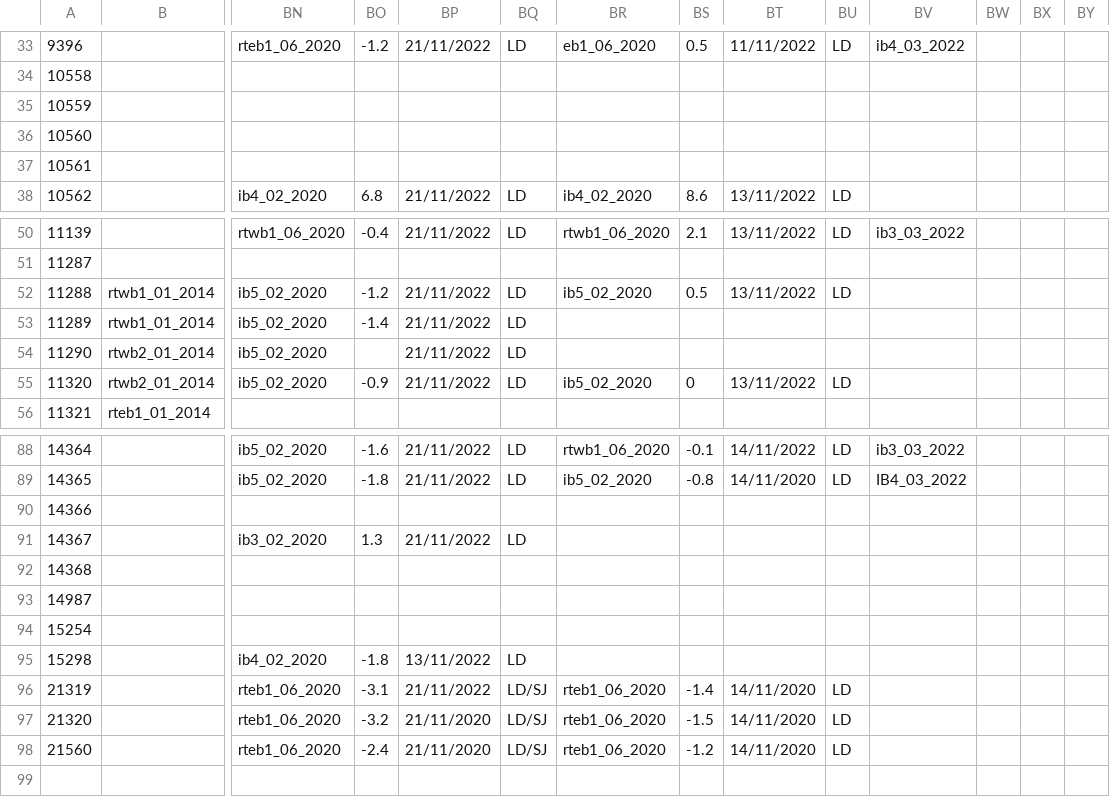
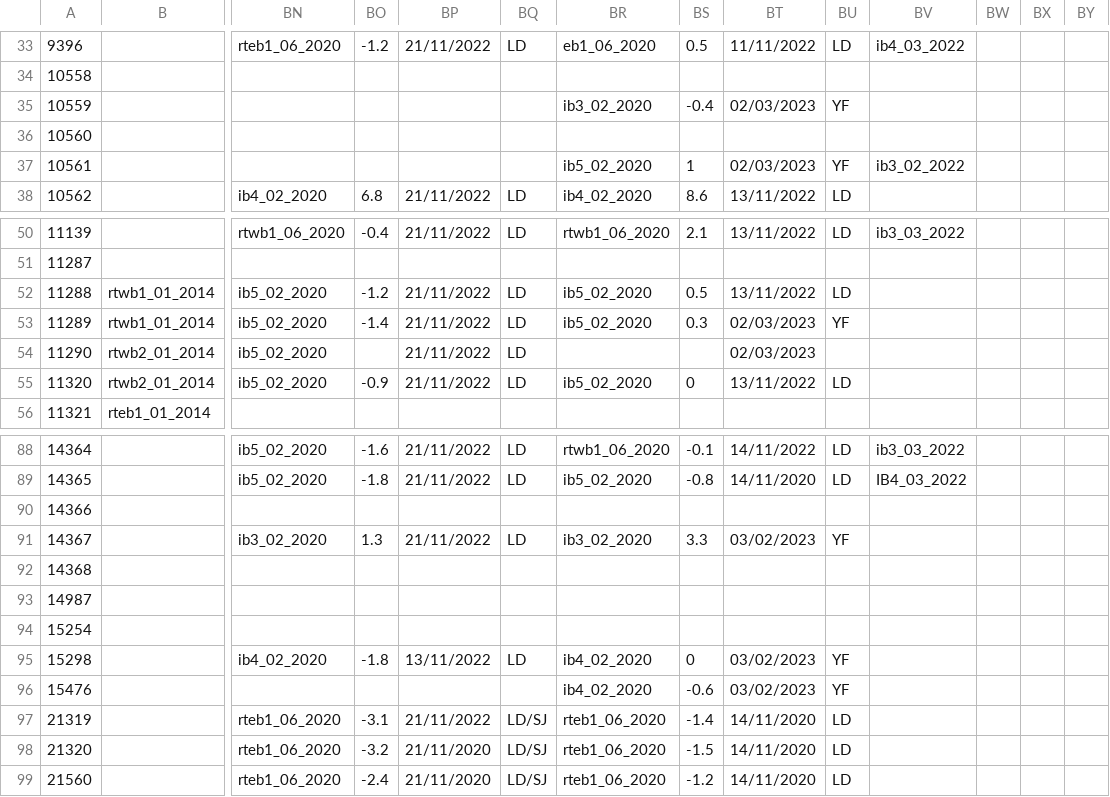
Before and after one commit to ScotMarPhys/m_moorproc_toolbox, a CSV file: data/moor/cal_coef/microcat_pres.csv, drawn as a sheet; only a part is shown, gaps mark what is left out; rows hold the shown columns only; the diff names each change by its address in the sheet, - before the commit and + after, or states it on an @@ line.

```diff
--- a/data/moor/cal_coef/microcat_pres.csv
+++ b/data/moor/cal_coef/microcat_pres.csv
-BR35: (empty)
+BR35: ib3_02_2020
-BS35: (empty)
+BS35: -0.4
-BT35: (empty)
+BT35: 02/03/2023
-BU35: (empty)
+BU35: YF
-BR37: (empty)
+BR37: ib5_02_2020
-BS37: (empty)
+BS37: 1
-BT37: (empty)
+BT37: 02/03/2023
-BU37: (empty)
+BU37: YF
-BV37: (empty)
+BV37: ib3_02_2022
-BR53: (empty)
+BR53: ib5_02_2020
-BS53: (empty)
+BS53: 0.3
-BT53:BT54: (empty)
+BT53:BT54: 02/03/2023
-BU53: (empty)
+BU53: YF
-BR91: (empty)
+BR91: ib3_02_2020
-BS91: (empty)
+BS91: 3.3
-BT91: (empty)
+BT91: 03/02/2023
-BU91: (empty)
+BU91: YF
-BR95: (empty)
+BR95: ib4_02_2020
-BS95: (empty)
+BS95: 0
-BT95: (empty)
+BT95: 03/02/2023
-BU95: (empty)
+BU95: YF
+row 96: 15476 |  |  |  |  |  | ib4_02_2020 | -0.6 | 03/02/2023 | YF
```
Also changed, not shown: data/moor/cal_coef/microcat_cond.csv, data/moor/cal_coef/microcat_temp.csv, 5 other files.
